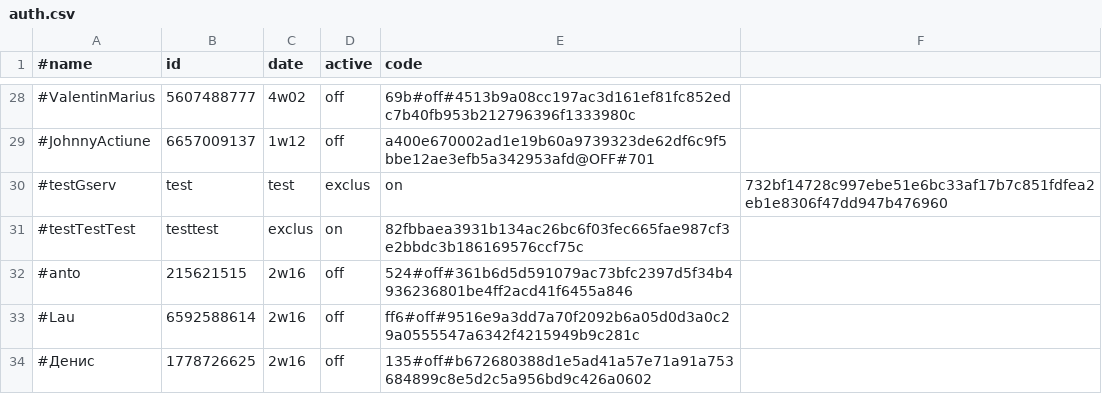
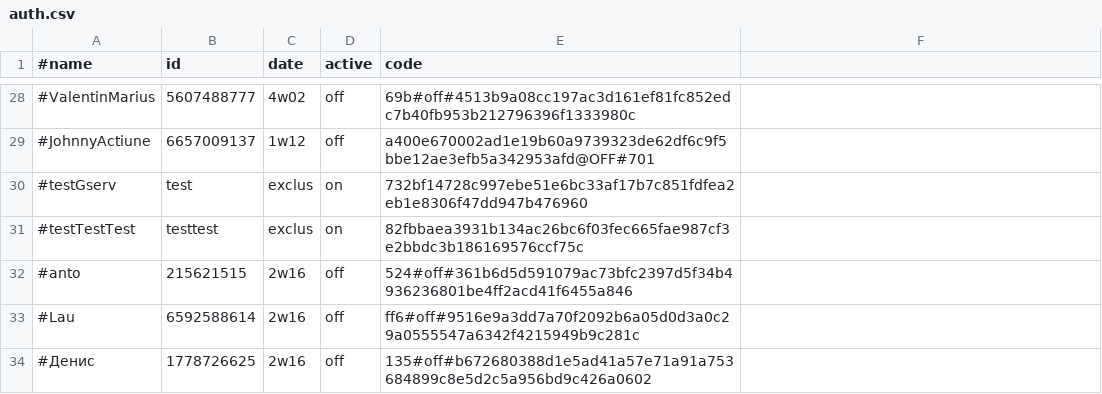
Before and after one commit to b3tin4/pro, a CSV file: gc/auth.csv, drawn as a sheet; only a part is shown, gaps mark what is left out.

Commit message:
Update auth.csv

```diff
--- a/gc/auth.csv
+++ b/gc/auth.csv
@@ -29,3 +29,3 @@
 #JohnnyActiune,6657009137,1w12,off,a400e670002ad1e19b60a9739323de62df6c9f5bbe12ae3efb5a342953afd@OFF#701
-#testGserv,test,test,exclus,on,732bf14728c997ebe51e6bc33af17b7c851fdfea2eb1e8306f47dd947b476960
+#testGserv,test,exclus,on,732bf14728c997ebe51e6bc33af17b7c851fdfea2eb1e8306f47dd947b476960
 #testTestTest,testtest,exclus,on,82fbbaea3931b134ac26bc6f03fec665fae987cf3e2bbdc3b186169576ccf75c
```
